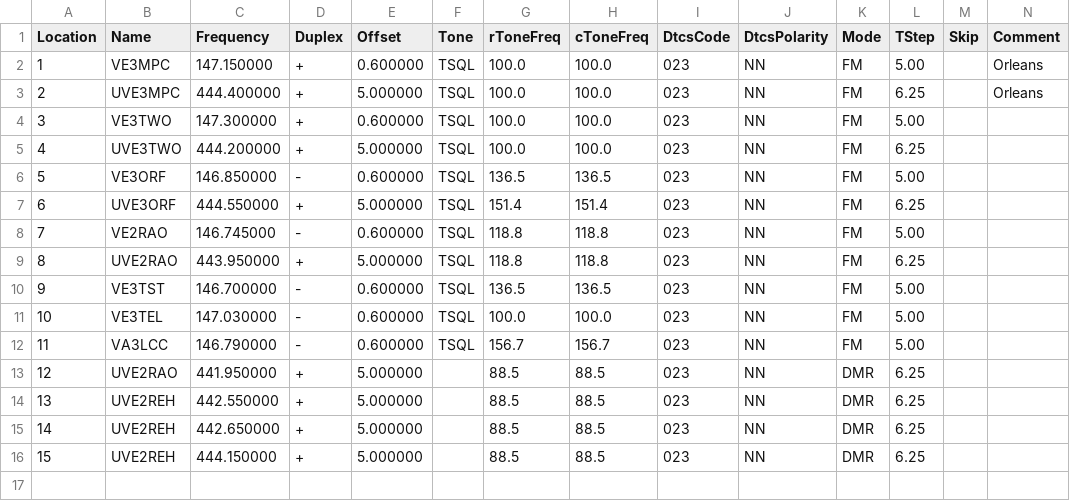
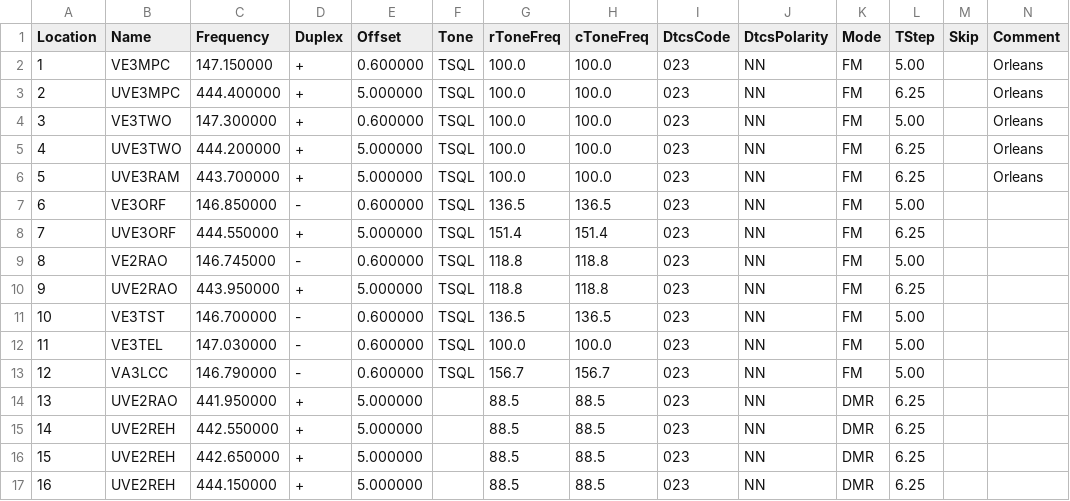
Before and after one commit to tylert/freq_lists, a CSV file: repeaters/Ottawa_7char.csv, drawn as a sheet; only a part is shown; addresses are those after the commit; rows hold the shown columns only; the diff names each change by its address in the sheet, - before the commit and + after, or states it on an @@ line.

```diff
--- a/repeaters/Ottawa_7char.csv
+++ b/repeaters/Ottawa_7char.csv
-N4:N5 (Comment): (empty)
+N4:N5 (Comment): Orleans
+row 6: 5 | UVE3RAM | 443.700000 | + | 5.000000 | TSQL | 100.0 | 100.0 | 023 | NN | FM | 6.25 |  | Orleans
@@ column A (Location) renumbered from row 7 down @@
```
Also changed, not shown: repeaters/Ottawa_6char.csv, repeaters/Ottawa_8char.csv.
